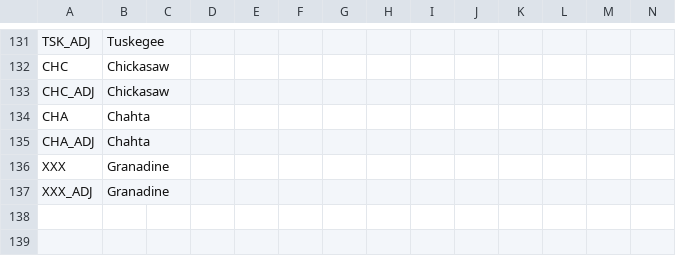
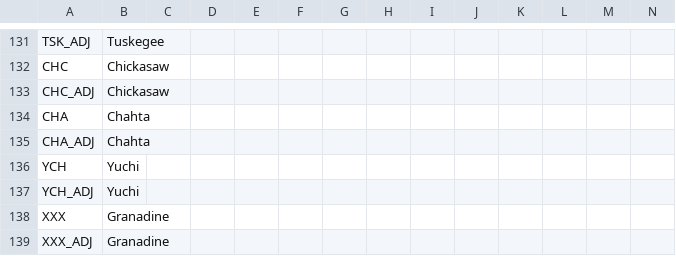
Before and after one commit to ericsundberg/DividedWeStand, a CSV file: localisation/DWS_countries.csv, drawn as a sheet; only a part is shown, gaps mark what is left out; the diff names each change by its address in the sheet, - before the commit and + after, or states it on an @@ line.

Commit message:
Stable build - Added Yuchi

```diff
--- a/localisation/DWS_countries.csv
+++ b/localisation/DWS_countries.csv
+row 136: YCH | Yuchi
+row 137: YCH_ADJ | Yuchi
```
Also changed, not shown: 9 other files.
